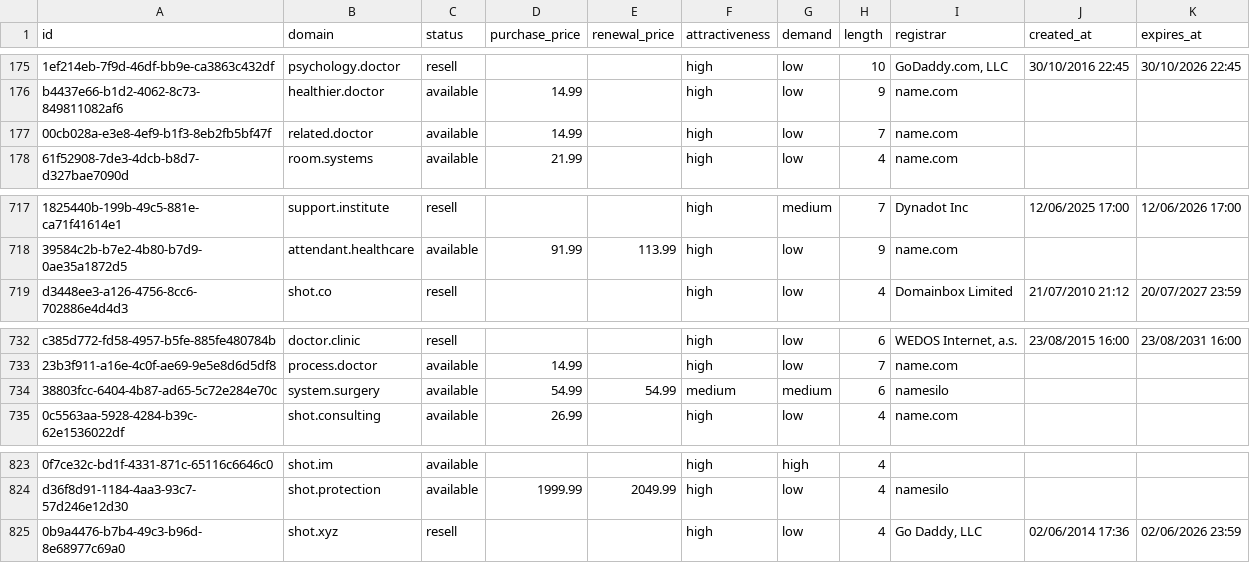
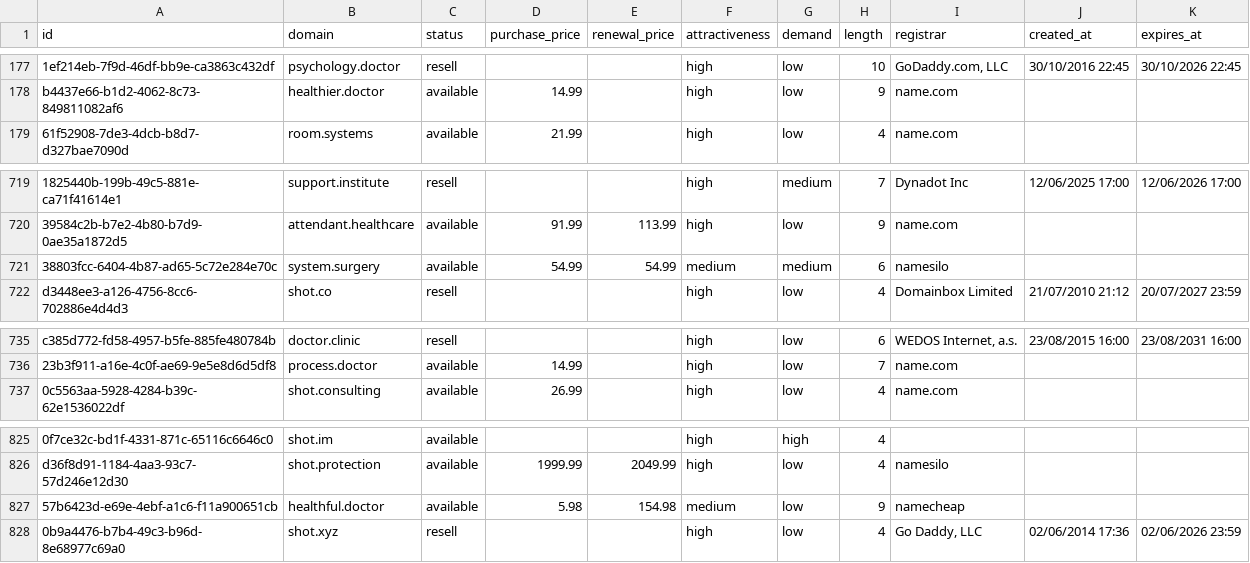
Before and after one commit to UniqueDomains/medicine-oneword-domains, a CSV file: medicine.csv, drawn as a sheet; only a part is shown, gaps mark what is left out; removed rows and columns are numbered as before the commit, all else as after; the diff covers the shown part only; the diff names each change by its address in the sheet, - before the commit and + after, or states it on an @@ line.

```diff
--- a/medicine.csv
+++ b/medicine.csv
-row 177: 00cb028a-e3e8-4ef9-b1f3-8eb2fb5bf47f | related.doctor | available | 14.99 |  | high | low | 7 | name.com
@@ row 734 moved to row 721: 38803fcc-6404-4b87-ad65-5c72e284e70c @@
+row 827: 57b6423d-e69e-4ebf-a1c6-f11a900651cb | healthful.doctor | available | 5.98 | 154.98 | medium | low | 9 | namecheap
```
Also changed, not shown: 7 added rows and 7 removed rows elsewhere in this file, 4 other files.
